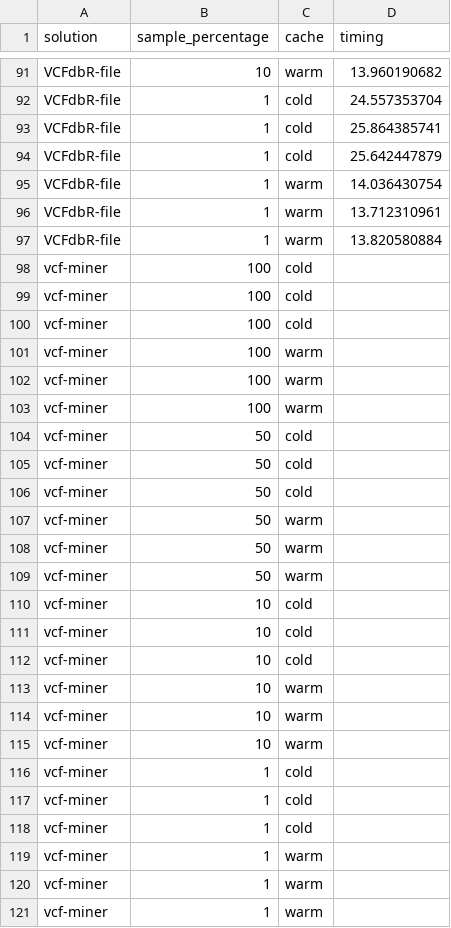
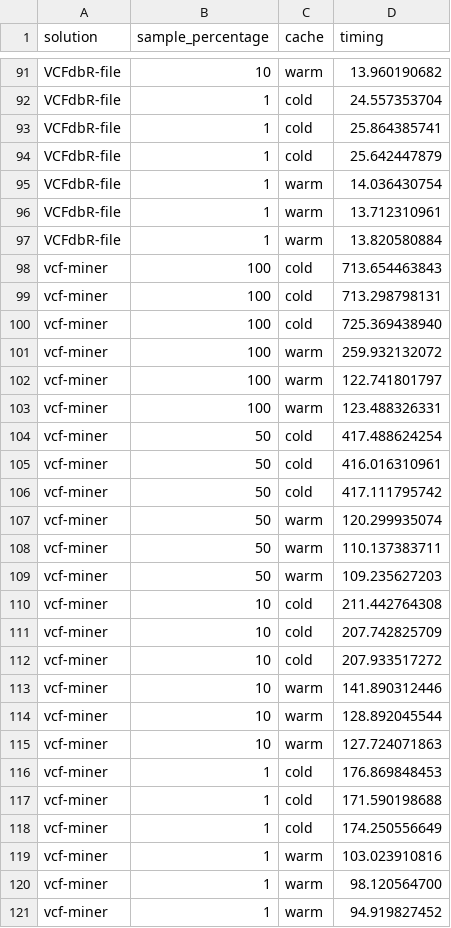
Before and after one commit to BioGeMT/variant_db_benchmarking, a CSV file: data/queries/query5_subsamples.csv, drawn as a sheet; only a part is shown, gaps mark what is left out.

Commit message:
Add vcf-miner query5 timings

```diff
--- a/data/queries/query5_subsamples.csv
+++ b/data/queries/query5_subsamples.csv
@@ -97,25 +97,25 @@ VCFdbR-file,1,warm,13.712310961
 VCFdbR-file,1,warm,13.820580884
-vcf-miner,100,cold,
-vcf-miner,100,cold,
-vcf-miner,100,cold,
-vcf-miner,100,warm,
-vcf-miner,100,warm,
-vcf-miner,100,warm,
-vcf-miner,50,cold,
-vcf-miner,50,cold,
-vcf-miner,50,cold,
-vcf-miner,50,warm,
-vcf-miner,50,warm,
-vcf-miner,50,warm,
-vcf-miner,10,cold,
-vcf-miner,10,cold,
-vcf-miner,10,cold,
-vcf-miner,10,warm,
-vcf-miner,10,warm,
-vcf-miner,10,warm,
-vcf-miner,1,cold,
-vcf-miner,1,cold,
-vcf-miner,1,cold,
-vcf-miner,1,warm,
-vcf-miner,1,warm,
-vcf-miner,1,warm,
+vcf-miner,100,cold,713.654463843
+vcf-miner,100,cold,713.298798131
+vcf-miner,100,cold,725.369438940
+vcf-miner,100,warm,259.932132072
+vcf-miner,100,warm,122.741801797
+vcf-miner,100,warm,123.488326331
+vcf-miner,50,cold,417.488624254
+vcf-miner,50,cold,416.016310961
+vcf-miner,50,cold,417.111795742
+vcf-miner,50,warm,120.299935074
+vcf-miner,50,warm,110.137383711
+vcf-miner,50,warm,109.235627203
+vcf-miner,10,cold,211.442764308
+vcf-miner,10,cold,207.742825709
+vcf-miner,10,cold,207.933517272
+vcf-miner,10,warm,141.890312446
+vcf-miner,10,warm,128.892045544
+vcf-miner,10,warm,127.724071863
+vcf-miner,1,cold,176.869848453
+vcf-miner,1,cold,171.590198688
+vcf-miner,1,cold,174.250556649
+vcf-miner,1,warm,103.023910816
+vcf-miner,1,warm,98.120564700
+vcf-miner,1,warm,94.919827452
```
Also changed, not shown: data/queries/query5.csv.
